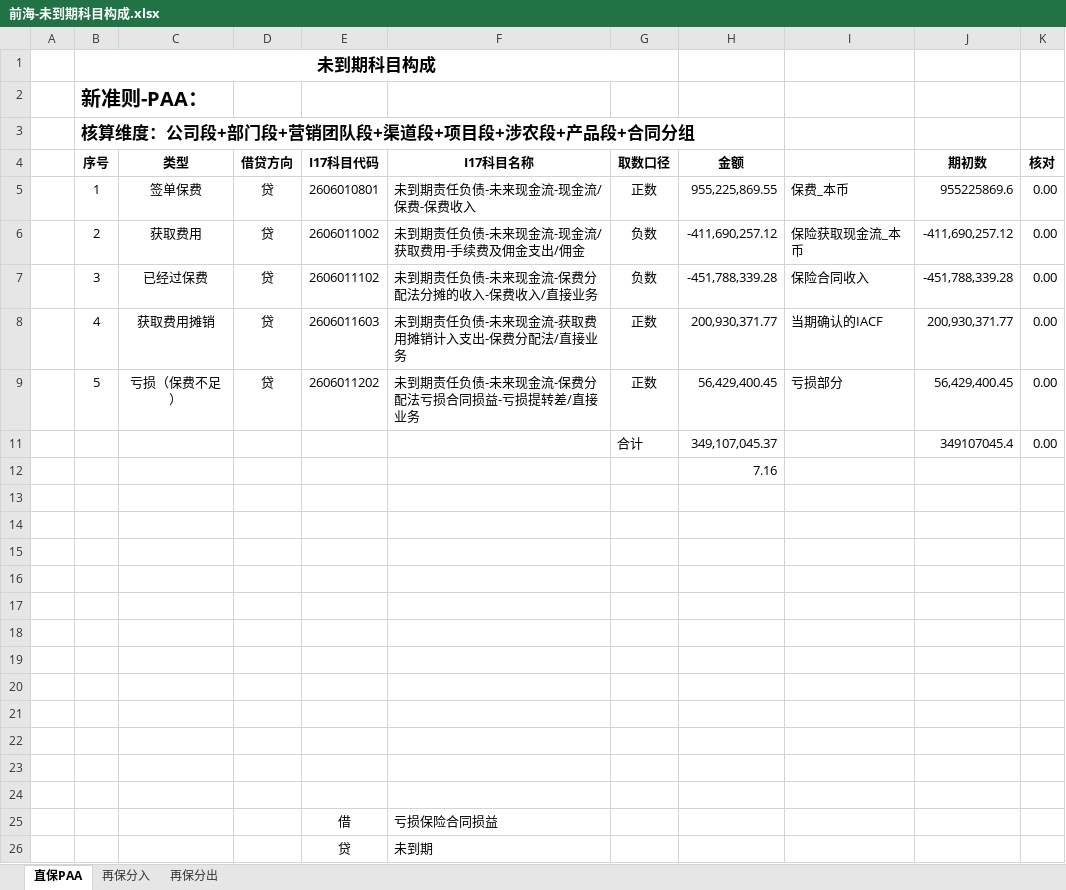
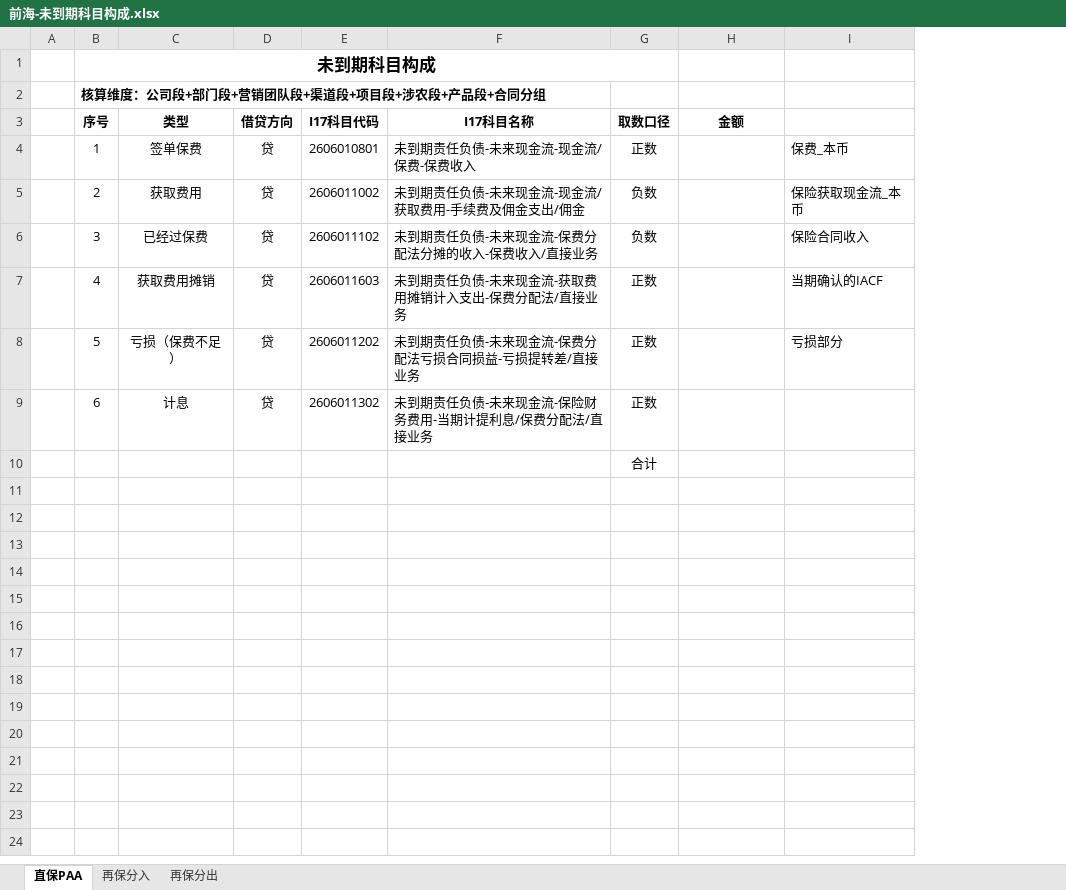
Before and after one commit to zhaihao1988/opening, an Excel workbook: 给翟总/前海-未到期科目构成.xlsx, sheet 直保PAA, drawn as a sheet; values as stored, in another font and other column widths than the file's, no borders; removed rows and columns are numbered as before the commit, all else as after; the diff names each change by its address in the sheet, - before the commit and + after, or states it on an @@ line.

```diff
--- a/给翟总/前海-未到期科目构成.xlsx (sheet 直保PAA)
+++ b/给翟总/前海-未到期科目构成.xlsx (sheet 直保PAA)
-column J (期初数), rows 5-9: 955225869.6 | -411,690,257.12 | -451,788,339.28 | 200,930,371.77 | 56,429,400.45
-column K (核对), rows 5-9: all 0.00
-row 2:  | 新准则-PAA：
@@ B2 text size: smaller @@
-H4 (金额): 955,225,869.55
+H4 (金额): (empty)
-H5 (金额): -411,690,257.12
+H5 (金额): (empty)
-H6 (金额): -451,788,339.28
+H6 (金额): (empty)
-H7 (金额): 200,930,371.77
+H7 (金额): (empty)
-H8 (金额): 56,429,400.45
+H8 (金额): (empty)
-row 11:  |  |  |  |  |  | 合计 | 349,107,045.37 |  | 349107045.4 | 0.00
-row 12:  |  |  |  |  |  |  | 7.16
-row 9: (empty)
+row 9:  | 6 | 计息 | 贷 | 2606011302 | 未到期责任负债-未来现金流-保险财务费用-当期计提利息/保费分配法/直接业务 | 正数
-G10 (取数口径): (empty)
+G10 (取数口径): 合计
-row 15: (empty)
-row 16: (empty)
-row 17: (empty)
-row 18: (empty)
-row 19: (empty)
-row 20: (empty)
-row 21: (empty)
-row 22: (empty)
-row 23: (empty)
-row 24: (empty)
-row 25:  |  |  |  | 借 | 亏损保险合同损益
-row 26:  |  |  |  | 贷 | 未到期
```
Also changed, not shown: sheet 再保分出, sheet 再保分入, hidden cells, measurement_results_11.xlsx, 8 other files.
